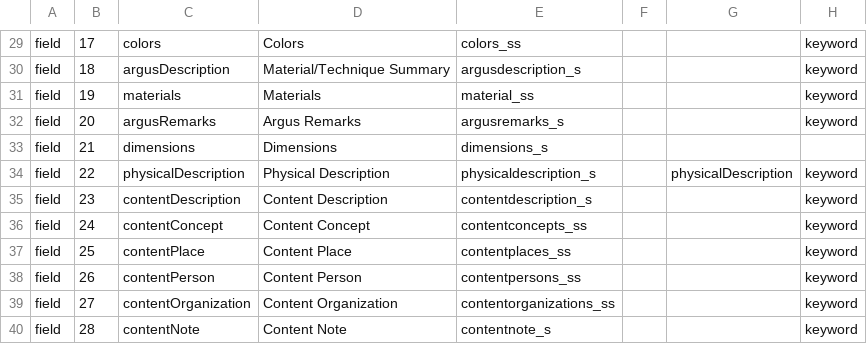
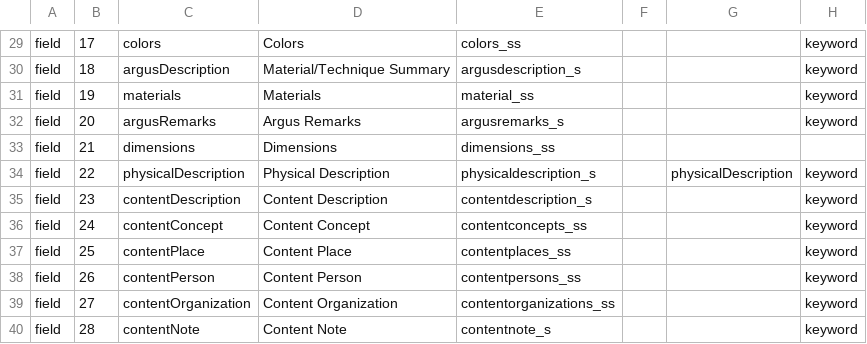
Before and after one commit to jblowe/omca, a CSV file: config/omcapublicparms.csv, drawn as a sheet; only a part is shown, gaps mark what is left out; the diff names each change by its address in the sheet, - before the commit and + after, or states it on an @@ line.

```diff
--- a/config/omcapublicparms.csv
+++ b/config/omcapublicparms.csv
-E33: dimensions_s
+E33: dimensions_ss
```
Also changed, not shown: config/omcainternalparms.csv.
